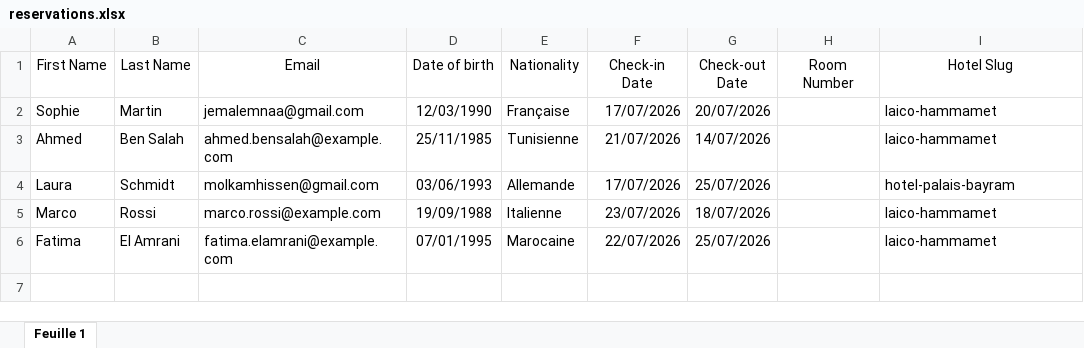
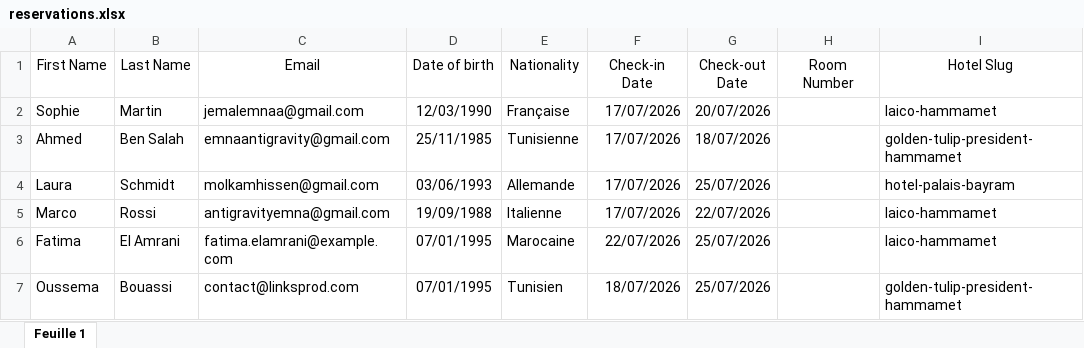
Before and after one commit to linksprod/HotelGenius, an Excel workbook: reservations.xlsx, sheet Feuille 1, drawn as a sheet; values as stored, in another font and other column widths than the file's, no borders; charts and pictures and table styles not drawn; the diff names each change by its address in the sheet, - before the commit and + after, or states it on an @@ line.

```diff
--- a/reservations.xlsx (sheet Feuille 1)
+++ b/reservations.xlsx (sheet Feuille 1)
-C3 (Email): ahmed.bensalah@example.com
+C3 (Email): emnaantigravity@gmail.com
-F3 (Check-in Date): 21/07/2026
+F3 (Check-in Date): 17/07/2026
-G3 (Check-out Date): 14/07/2026
+G3 (Check-out Date): 18/07/2026
-I3 (Hotel Slug): laico-hammamet
+I3 (Hotel Slug): golden-tulip-president-hammamet
-C5 (Email): marco.rossi@example.com
+C5 (Email): antigravityemna@gmail.com
-F5 (Check-in Date): 23/07/2026
+F5 (Check-in Date): 17/07/2026
-G5 (Check-out Date): 18/07/2026
+G5 (Check-out Date): 22/07/2026
+row 7: Oussema | Bouassi | contact@linksprod.com | 07/01/1995 | Tunisien | 18/07/2026 | 25/07/2026 |  | golden-tulip-president-hammamet
```
Also changed, not shown: 27 other files.
